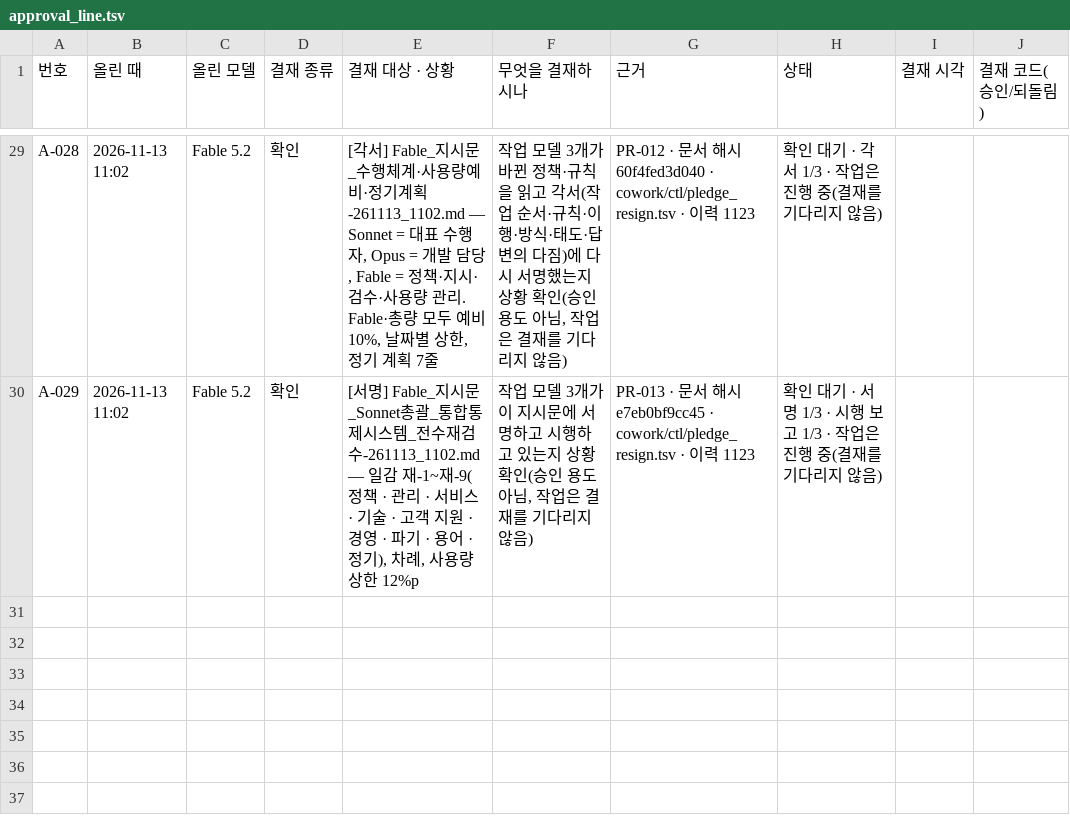
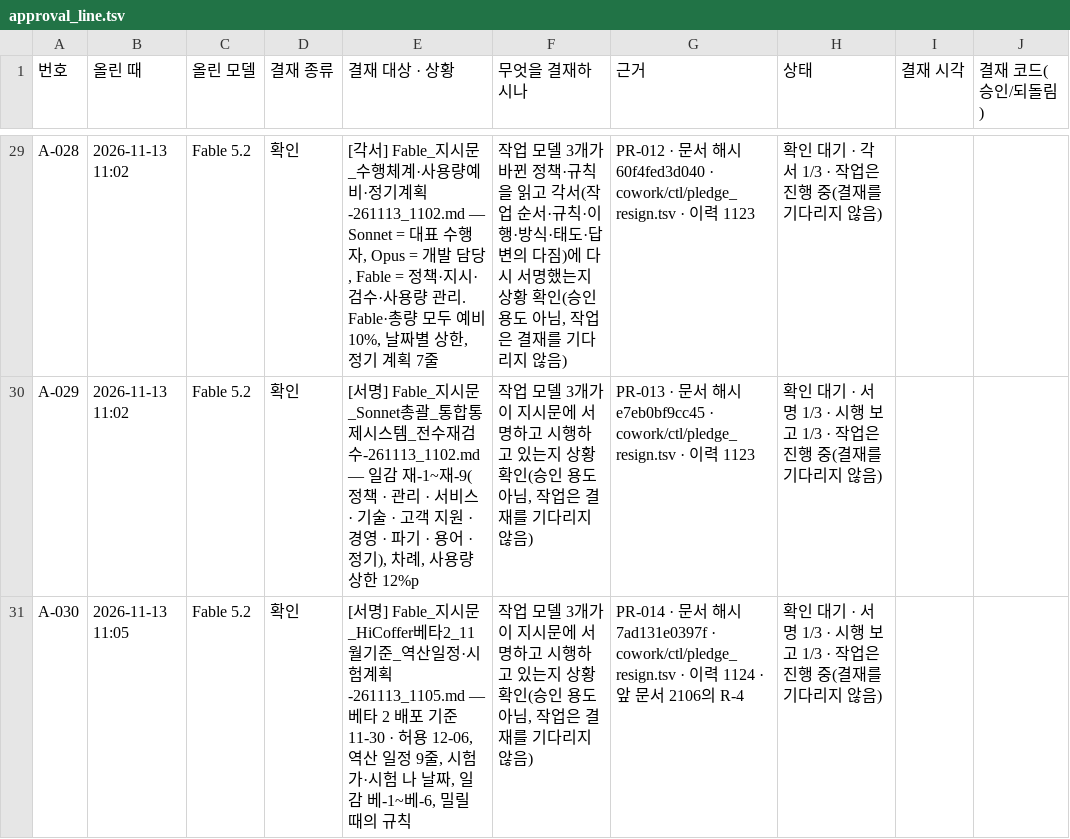
Before and after one commit to Kimsoowhan/hiven-ai-site, a TSV file: cowork/ctl/approval_line.tsv, drawn as a sheet; only a part is shown, gaps mark what is left out; the diff names each change by its address in the sheet, - before the commit and + after, or states it on an @@ line.

```diff
--- a/cowork/ctl/approval_line.tsv
+++ b/cowork/ctl/approval_line.tsv
+row 31: A-030 | 2026-11-13 11:05 | Fable 5.2 | 확인 | [서명] Fable_지시문_HiCoffer베타2_11월기준_역산일정·시험계획-261113_1105.md — 베타 2 배포 기준 11-30 · 허용 12-06, 역산 일정 9줄, 시험 가·시험 나 날짜, 일감 베-1~베-6, 밀릴 때의 규칙 | 작업 모델 3개가 이 지시문에 서명하고 시행하고 있는지 상황 확인(승인 용도 아님, 작업은 결재를 기다리지 않음) | PR-014 · 문서 해시 7ad131e0397f · cowork/ctl/pledge_resign.tsv · 이력 1124 · 앞 문서 2106의 R-4 | 확인 대기 · 서명 1/3 · 시행 보고 1/3 · 작업은 진행 중(결재를 기다리지 않음)
```
Also changed, not shown: cowork/ctl/command_ledger.tsv, cowork/ctl/model_control_history.tsv, 18 other files.
